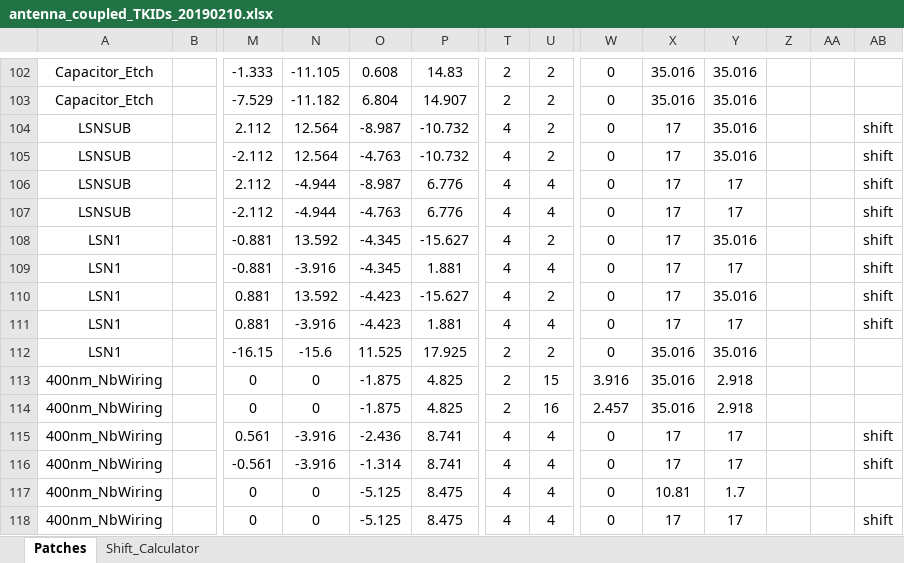
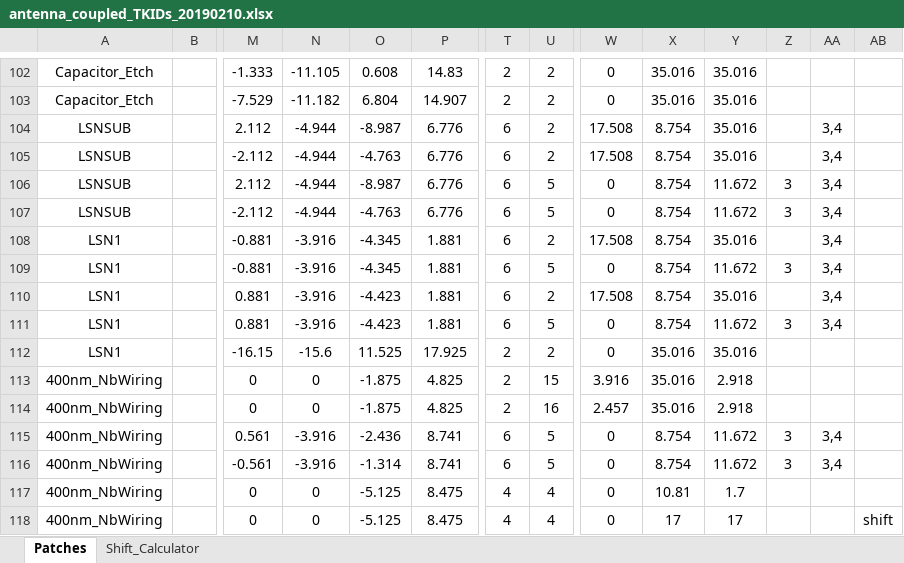
Before and after one commit to WanduiAlbert/ResoBolo, an Excel workbook: masks/code/antenna_coupled_TKIDs_20190210.xlsx, sheet Patches, drawn as a sheet; only a part is shown, gaps mark what is left out; values as stored, in another font and other column widths than the file's, no borders; the diff covers the shown part only; the diff names each change by its address in the sheet, - before the commit and + after, or states it on an @@ line.

```diff
--- a/masks/code/antenna_coupled_TKIDs_20190210.xlsx (sheet Patches)
+++ b/masks/code/antenna_coupled_TKIDs_20190210.xlsx (sheet Patches)
-N104:N105: 12.564
+N104:N105: -4.944
-P104:P105: -10.732
+P104:P105: 6.776
-T104:T111: 4
+T104:T111: 6
-W104:W105: 0
+W104:W105: 17.508
-X104:X111: 17
+X104:X111: 8.754
-AA104:AA111: (empty)
+AA104:AA111: 3,4
-AB104:AB111: shift
+AB104:AB111: (empty)
-U106:U107: 4
+U106:U107: 5
-Y106:Y107: 17
+Y106:Y107: 11.672
-Z106:Z107: (empty)
+Z106:Z107: 3
-N108: 13.592
+N108: -3.916
-P108: -15.627
+P108: 1.881
-W108: 0
+W108: 17.508
-U109: 4
+U109: 5
-Y109: 17
+Y109: 11.672
-Z109: (empty)
+Z109: 3
-N110: 13.592
+N110: -3.916
-P110: -15.627
+P110: 1.881
-W110: 0
+W110: 17.508
-U111: 4
+U111: 5
-Y111: 17
+Y111: 11.672
-Z111: (empty)
+Z111: 3
-T115:T116: 4
+T115:T116: 6
-U115:U116: 4
+U115:U116: 5
-X115:X116: 17
+X115:X116: 8.754
-Y115:Y116: 17
+Y115:Y116: 11.672
-Z115:Z116: (empty)
+Z115:Z116: 3
-AA115:AA116: (empty)
+AA115:AA116: 3,4
-AB115:AB116: shift
+AB115:AB116: (empty)
```
Also changed, not shown: 646 edited cells elsewhere in this sheet, sheet Shift_Calculator, 10 other files.
